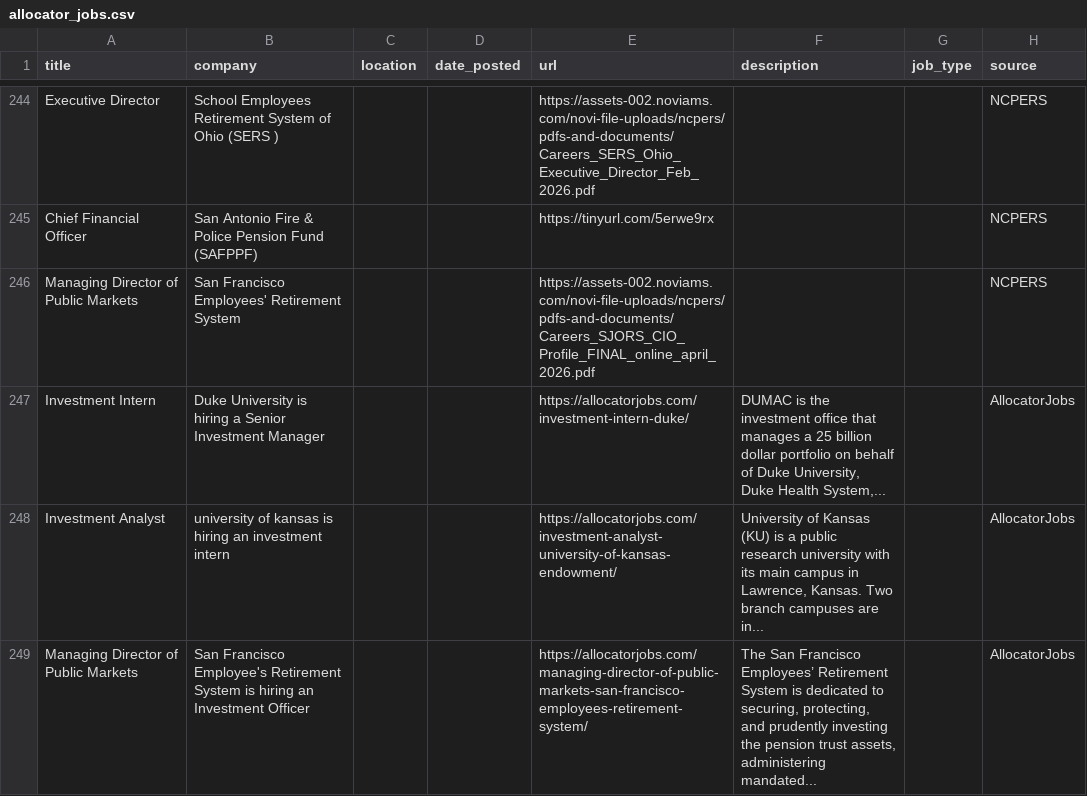
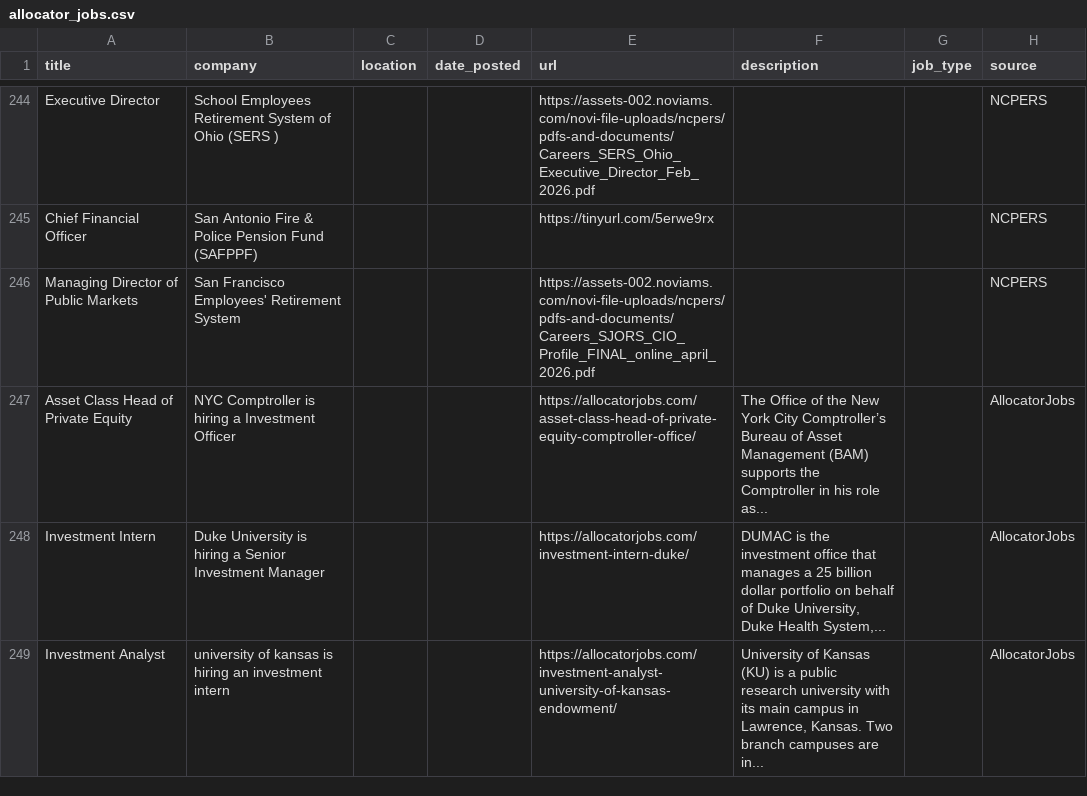
Before and after one commit to kamitchell588/allocator-jobs, a CSV file: allocator_jobs.csv, drawn as a sheet; only a part is shown, gaps mark what is left out.

```diff
--- a/allocator_jobs.csv
+++ b/allocator_jobs.csv
@@ -790,4 +790,4 @@ Chief Financial Officer,San Antonio Fire & Police Pension Fund (SAFPPF),,,https:
 Managing Director of Public Markets,San Francisco Employees' Retirement System,,,https://assets-002.noviams.com/novi-file-uploads/ncpers/pdfs-and-documents/Careers_SJORS_CIO_Profile_FINAL_online_april_2026.pdf,,,NCPERS
+Asset Class Head of Private Equity,NYC Comptroller is hiring a Investment Officer,,,https://allocatorjobs.com/asset-class-head-of-private-equity-comptroller-office/,The Office of the New York City Comptroller’s Bureau of Asset Management (BAM) supports the Comptroller in his role as...,,AllocatorJobs
 Investment Intern,Duke University is hiring a Senior Investment Manager,,,https://allocatorjobs.com/investment-intern-duke/,"DUMAC is the investment office that manages a 25 billion dollar portfolio on behalf of Duke University, Duke Health System,...",,AllocatorJobs
 Investment Analyst,university of kansas is hiring an investment intern,,,https://allocatorjobs.com/investment-analyst-university-of-kansas-endowment/,"University of Kansas (KU) is a public research university with its main campus in Lawrence, Kansas. Two branch campuses are in...",,AllocatorJobs
-Managing Director of Public Markets,San Francisco Employee's Retirement System is hiring an Investment Officer,,,https://allocatorjobs.com/managing-director-of-public-markets-san-francisco-employees-retirement-system/,"The San Francisco Employees’ Retirement System is dedicated to securing, protecting, and prudently investing the pension trust assets, administering mandated...",,AllocatorJobs
```
Also changed, not shown: 2 other files.
